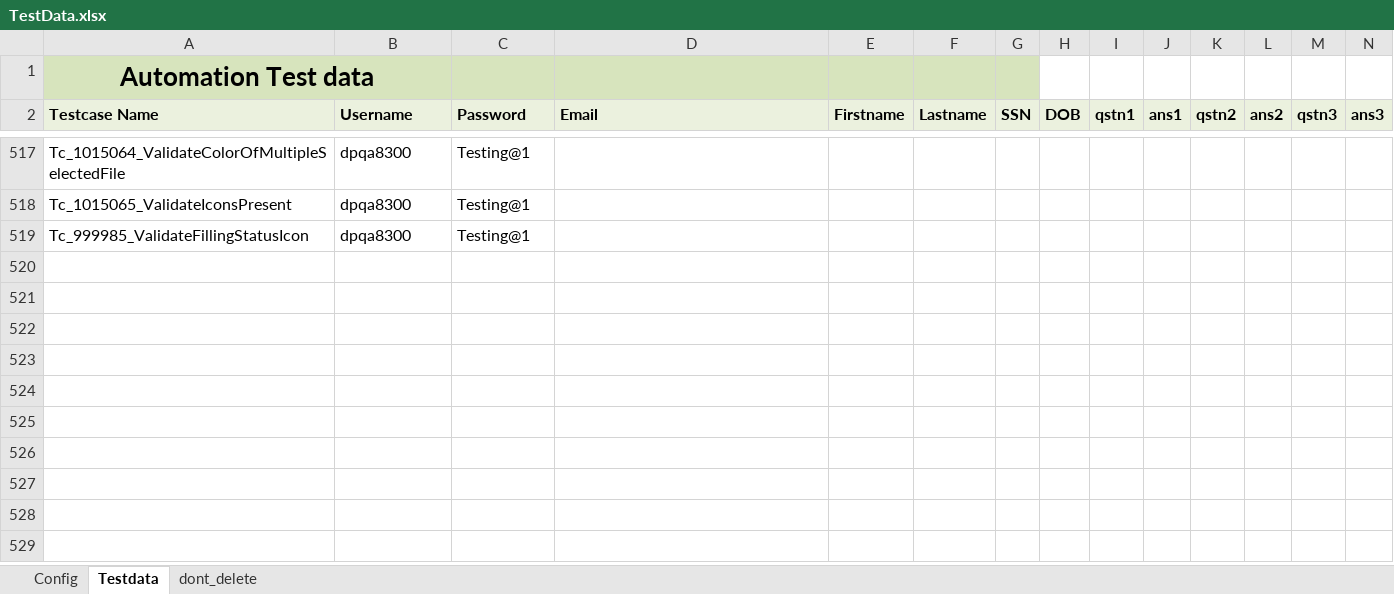
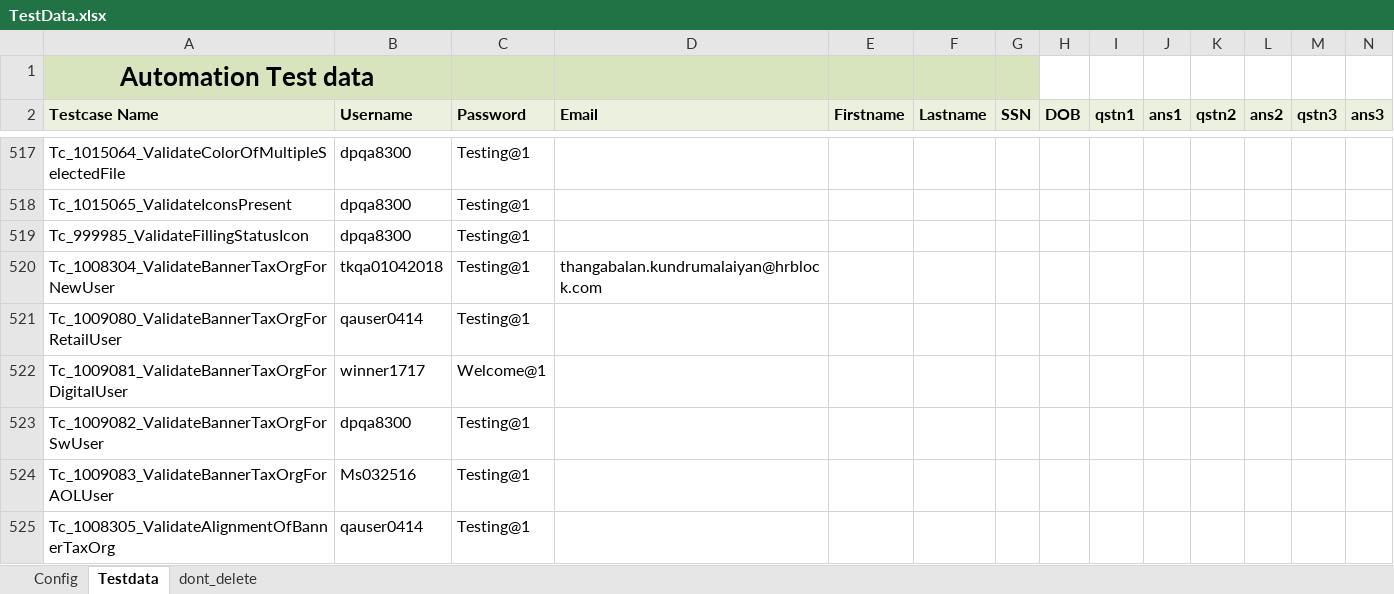
Before and after one commit to RamboSingh/ustbackup, an Excel workbook: MyBlock/resources/TestData.xlsx, sheet Testdata, drawn as a sheet; only a part is shown, gaps mark what is left out; values as stored, in another font and other column widths than the file's, no borders; charts and pictures not drawn; rows hold the shown columns only; the diff names each change by its address in the sheet, - before the commit and + after, or states it on an @@ line.

```diff
--- a/MyBlock/resources/TestData.xlsx (sheet Testdata)
+++ b/MyBlock/resources/TestData.xlsx (sheet Testdata)
+row 520: Tc_1008304_ValidateBannerTaxOrgForNewUser | tkqa01042018 | Testing@1 | thangabalan.kundrumalaiyan@hrblock.com
+row 521: Tc_1009080_ValidateBannerTaxOrgForRetailUser | qauser0414 | Testing@1
+row 522: Tc_1009081_ValidateBannerTaxOrgForDigitalUser | winner1717 | Welcome@1
+row 523: Tc_1009082_ValidateBannerTaxOrgForSwUser | dpqa8300 | Testing@1
+row 524: Tc_1009083_ValidateBannerTaxOrgForAOLUser | Ms032516 | Testing@1
+row 525: Tc_1008305_ValidateAlignmentOfBannerTaxOrg | qauser0414 | Testing@1
```
Also changed, not shown: 14 other files.
